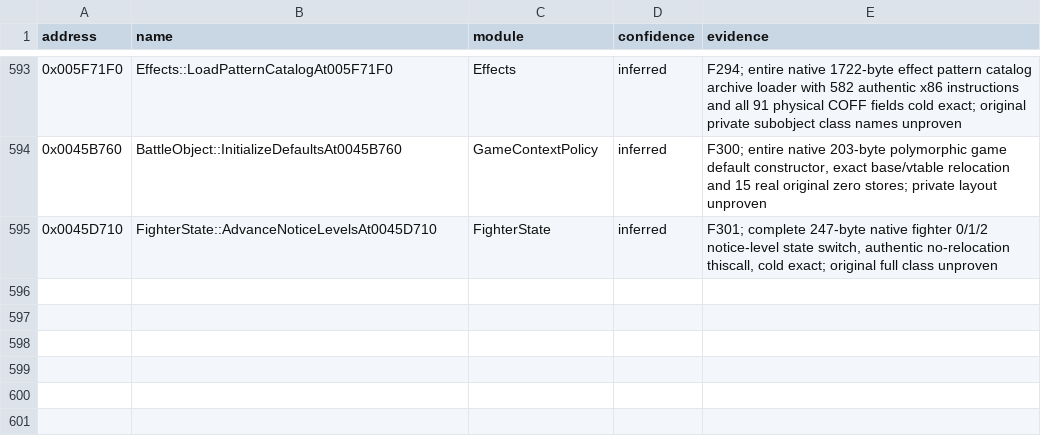
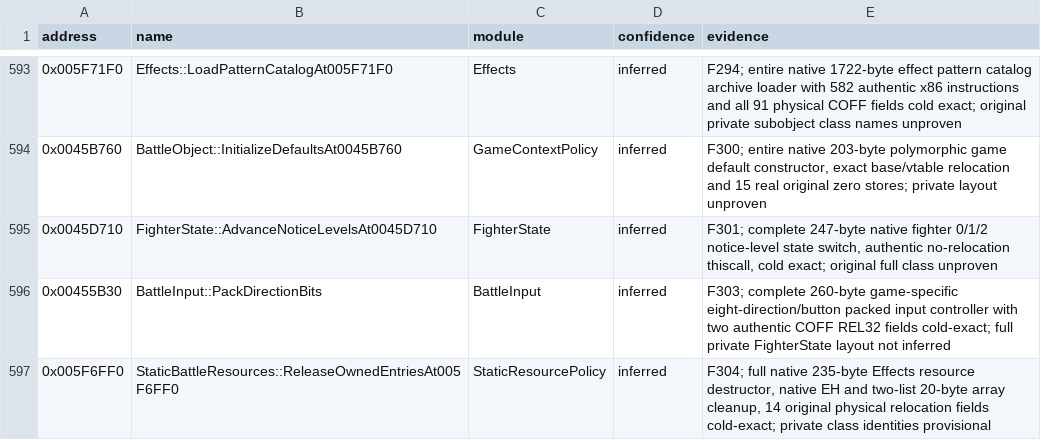
Before and after one commit to N0zoM1z0/th075, a CSV file: config/known-symbols.csv, drawn as a sheet; only a part is shown, gaps mark what is left out.

```diff
--- a/config/known-symbols.csv
+++ b/config/known-symbols.csv
@@ -595 +595,3 @@ address,name,module,confidence,evidence
 0x0045D710,FighterState::AdvanceNoticeLevelsAt0045D710,FighterState,inferred,"F301; complete 247-byte native fighter 0/1/2 notice-level state switch, authentic no-relocation thiscall, cold exact; original full class unproven"
+0x00455B30,BattleInput::PackDirectionBits,BattleInput,inferred,F303; complete 260-byte game-specific eight-direction/button packed input controller with two authentic COFF REL32 fields cold-exact; full private FighterState layout not inferred
+0x005F6FF0,StaticBattleResources::ReleaseOwnedEntriesAt005F6FF0,StaticResourcePolicy,inferred,"F304; full native 235-byte Effects resource destructor, native EH and two-list 20-byte array cleanup, 14 original physical relocation fields cold-exact; private class identities provisional"
```
Also changed, not shown: config/implemented.csv, config/matches.csv, 11 other files.
